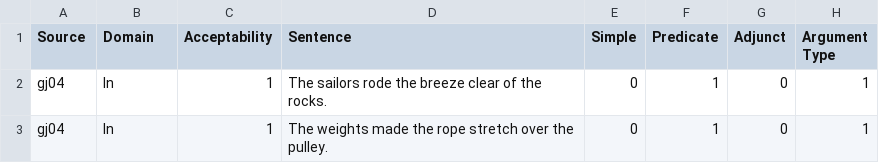
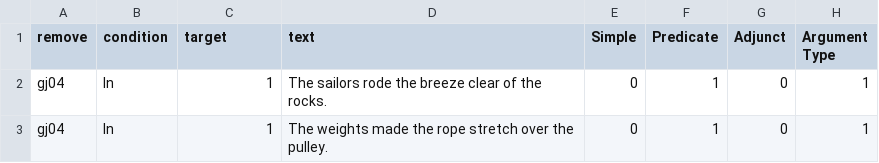
Before and after one commit to EmmettHintz/NLP-Midterm-Emmett-Dilni, a TSV file: data/major_CoLA_Annotated.tsv, drawn as a sheet; only a part is shown; the diff names each change by its address in the sheet, - before the commit and + after, or states it on an @@ line.

```diff
--- a/data/major_CoLA_Annotated.tsv
+++ b/data/major_CoLA_Annotated.tsv
-A1: Source
+A1: remove
-B1: Domain
+B1: condition
-C1: Acceptability
+C1: target
-D1: Sentence
+D1: text
```
Also changed, not shown: 9 other files.
